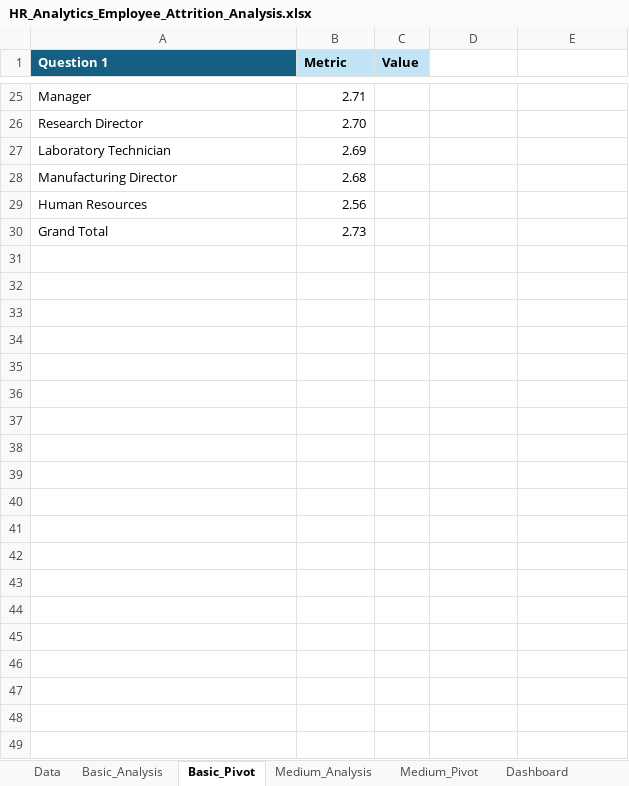
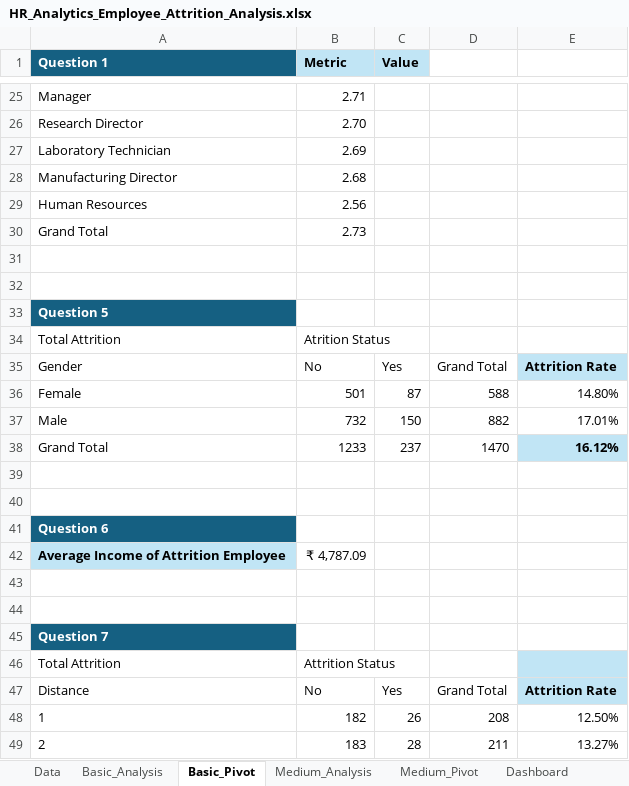
Before and after one commit to eishutamori/hr-analytics-employee-attrition-excel, an Excel workbook: data/processed/HR_Analytics_Employee_Attrition_Analysis.xlsx, sheet Basic_Pivot, drawn as a sheet; only a part is shown, gaps mark what is left out; values as stored, in another font and other column widths than the file's, no borders; conditional formats not drawn; the diff covers the shown part only; the diff names each change by its address in the sheet, - before the commit and + after, or states it on an @@ line.

Commit message:
analysed and completed all basic level questions

```diff
--- a/data/processed/HR_Analytics_Employee_Attrition_Analysis.xlsx (sheet Basic_Pivot)
+++ b/data/processed/HR_Analytics_Employee_Attrition_Analysis.xlsx (sheet Basic_Pivot)
+row 31: (empty)
+row 32: (empty)
+row 33: Question 5
+row 34: Total Attrition | Atrition Status
+row 35: Gender | No | Yes | Grand Total | Attrition Rate
+row 36: Female | 501 | 87 | 588 | 14.80%
+row 37: Male | 732 | 150 | 882 | 17.01%
+row 38: Grand Total | 1233 | 237 | 1470 | 16.12%
+row 39: (empty)
+row 40: (empty)
+row 41: Question 6
+row 42: Average Income of Attrition Employee | ₹ 4,787.09
+row 43: (empty)
+row 44: (empty)
+row 45: Question 7
+row 46: Total Attrition | Attrition Status
+row 47: Distance | No | Yes | Grand Total | Attrition Rate
+row 48: 1 | 182 | 26 | 208 | 12.50%
+row 49: 2 | 183 | 28 | 211 | 13.27%
```
Also changed, not shown: 47 added rows elsewhere in this sheet, sheet Basic_Analysis, sheet Data, formulas that keep their value.
